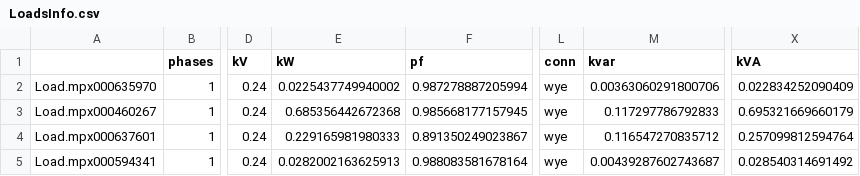
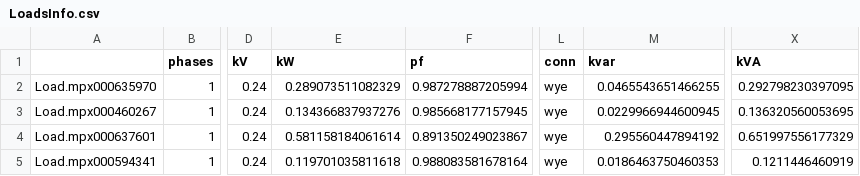
Before and after one commit to NatLabRockies/PyDSS, a CSV file: examples/monte_carlo/Exports/scenario_1/LoadsInfo.csv, drawn as a sheet; only a part is shown, gaps mark what is left out; the diff names each change by its address in the sheet, - before the commit and + after, or states it on an @@ line.

```diff
--- a/examples/monte_carlo/Exports/scenario_1/LoadsInfo.csv
+++ b/examples/monte_carlo/Exports/scenario_1/LoadsInfo.csv
-E2 (kW): 0.0225437749940002
+E2 (kW): 0.289073511082329
-M2 (kvar): 0.00363060291800706
+M2 (kvar): 0.0465543651466255
-X2 (kVA): 0.022834252090409
+X2 (kVA): 0.292798230397095
-E3 (kW): 0.685356442672368
+E3 (kW): 0.134366837937276
-M3 (kvar): 0.117297786792833
+M3 (kvar): 0.0229966944600945
-X3 (kVA): 0.695321669660179
+X3 (kVA): 0.136320560053695
-E4 (kW): 0.229165981980333
+E4 (kW): 0.581158184061614
-M4 (kvar): 0.116547270835712
+M4 (kvar): 0.295560447894192
-X4 (kVA): 0.257099812594764
+X4 (kVA): 0.651997556177329
-E5 (kW): 0.0282002163625913
+E5 (kW): 0.119701035811618
-M5 (kvar): 0.00439287602743687
+M5 (kvar): 0.0186463750460353
-X5 (kVA): 0.028540314691492
+X5 (kVA): 0.1211446460919
```
Also changed, not shown: examples/dynamics/Exports/fault/CapacitorsInfo.csv, examples/harmonics/Exports/qsts/CapacitorsInfo.csv, 6 other files.
